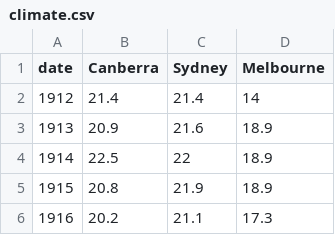
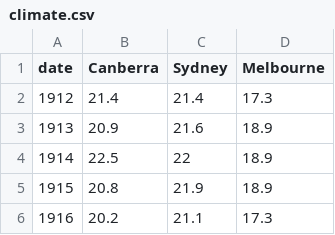
Before and after one commit to wangEtsu/Climate-Changes-in-Australia, a CSV file: climate.csv, drawn as a sheet; only a part is shown.

```diff
--- a/climate.csv
+++ b/climate.csv
@@ -1,3 +1,3 @@
 date,Canberra,Sydney,Melbourne
-1912,21.4,21.4,14
+1912,21.4,21.4,17.3
 1913,20.9,21.6,18.9
```
Also changed, not shown: 3 other files.
